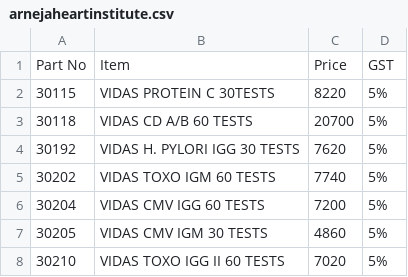
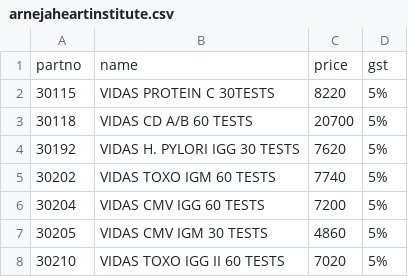
Before and after one commit to shristigroup/customer-order, a CSV file: _data/arnejaheartinstitute.csv, drawn as a sheet; only a part is shown; removed rows and columns are numbered as before the commit, all else as after; the diff names each change by its address in the sheet, - before the commit and + after, or states it on an @@ line.

Commit message:
Update arnejaheartinstitute.csv

```diff
--- a/_data/arnejaheartinstitute.csv
+++ b/_data/arnejaheartinstitute.csv
-row 1: Part No | Item | Price | GST
+row 1: partno | name | price | gst
```
